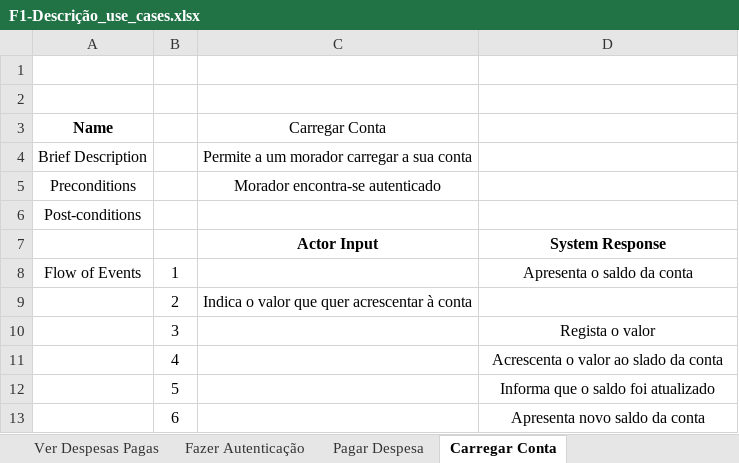
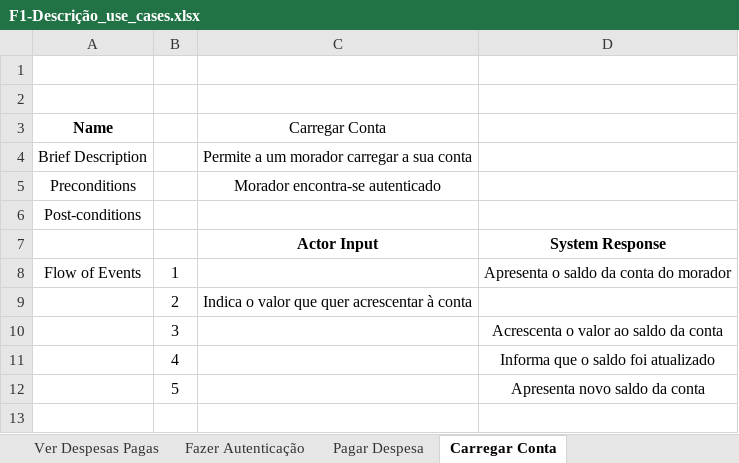
Before and after one commit to JoaoGomes2110/dss-1617, an Excel workbook: Fase 1/F1-Descrição_use_cases.xlsx, sheet Carregar Conta, drawn as a sheet; values as stored, in another font and other column widths than the file's, no borders; the diff names each change by its address in the sheet, - before the commit and + after, or states it on an @@ line.

```diff
--- a/Fase 1/F1-Descrição_use_cases.xlsx (sheet Carregar Conta)
+++ b/Fase 1/F1-Descrição_use_cases.xlsx (sheet Carregar Conta)
-D8: Apresenta o saldo da conta
+D8: Apresenta o saldo da conta do morador
-D10: Regista o valor
+D10: Acrescenta o valor ao saldo da conta
-D11: Acrescenta o valor ao slado da conta
+D11: Informa que o saldo foi atualizado
-D12: Informa que o saldo foi atualizado
+D12: Apresenta novo saldo da conta
-row 13:  | 6 |  | Apresenta novo saldo da conta
```
Also changed, not shown: sheet Pagar Despesa, sheet Regista Apartamento, sheet Adicionar Morador, sheet Ver Despesas por Pagar, sheet Ver Despesas Pagas, formulas that keep their value.
